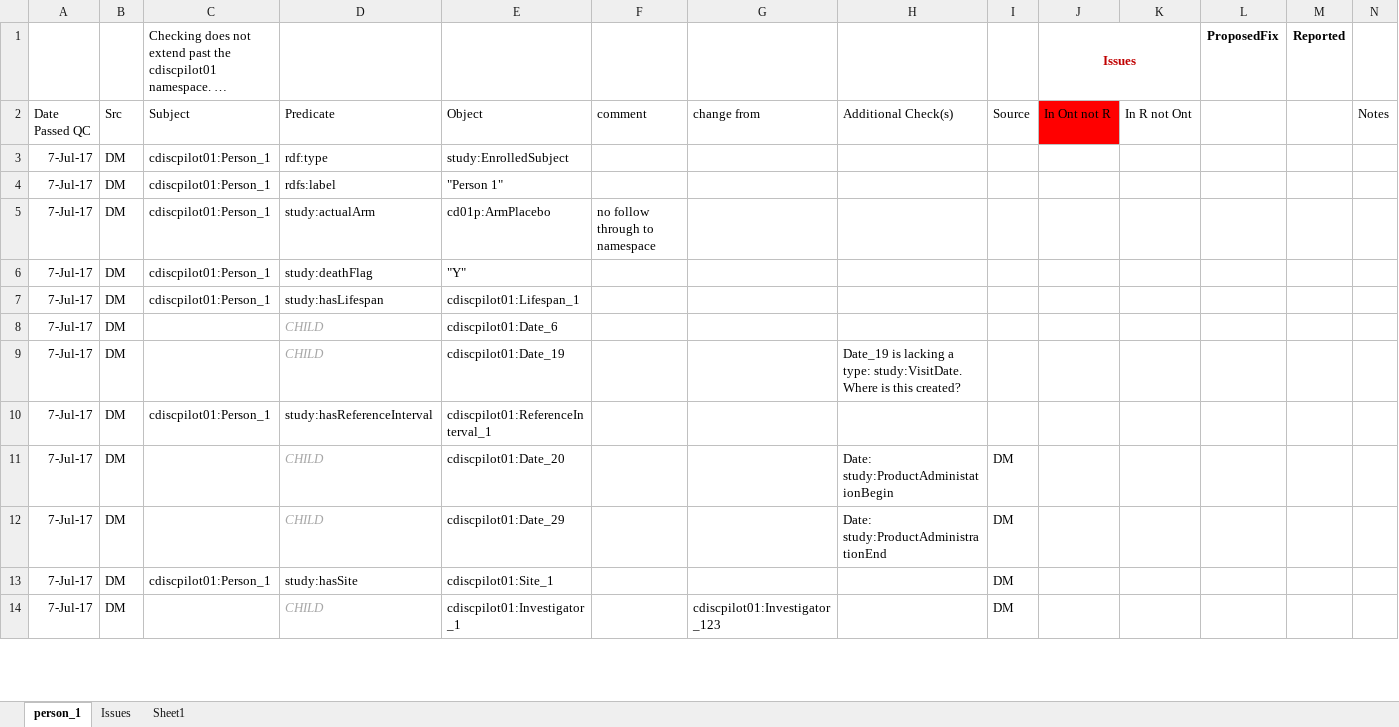
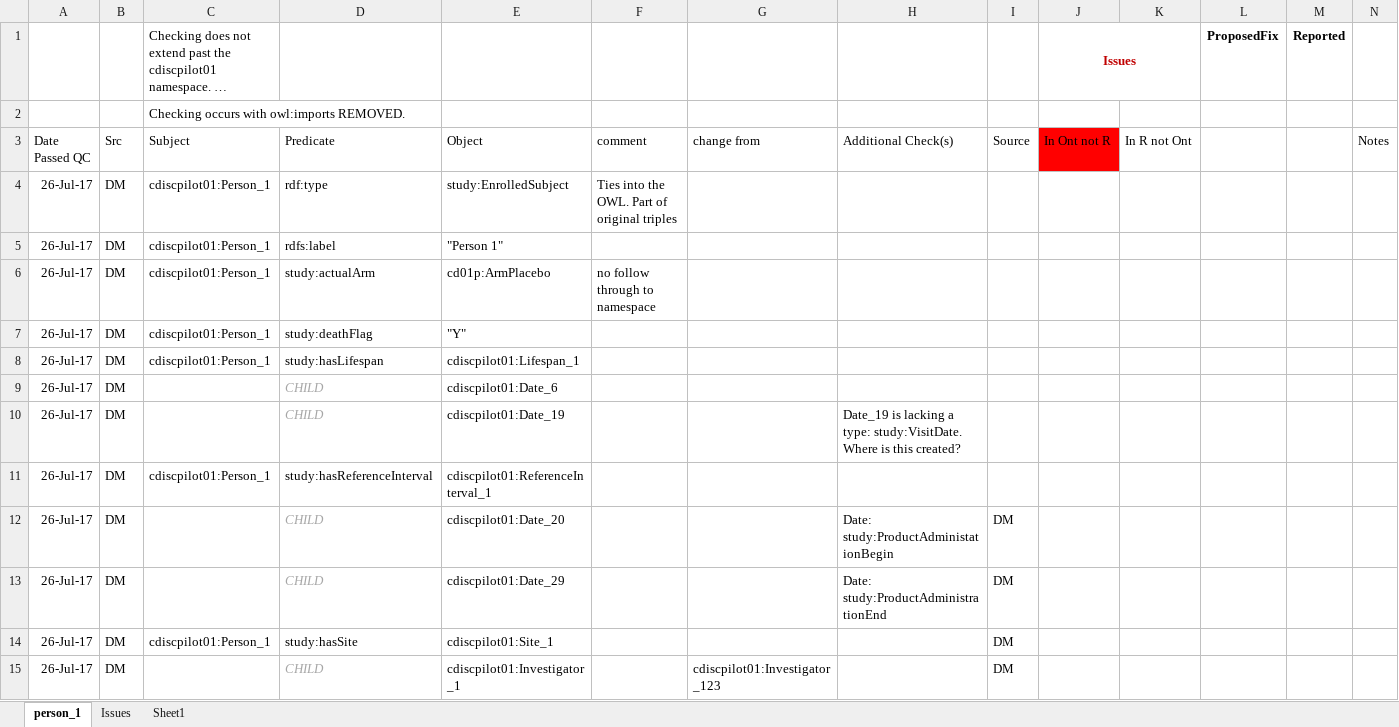
Before and after one commit to phuse-org/CTDasRDF, an Excel workbook: r/validation/TripleQCCheckList.xlsx, sheet person_1, drawn as a sheet; only a part is shown; long unchanged cells end in …; values as stored, in another font and other column widths than the file's, no borders; conditional formats not drawn; addresses are those after the commit; the diff covers the shown part only; the diff names each change by its address in the sheet, - before the commit and + after, or states it on an @@ line.

```diff
--- a/r/validation/TripleQCCheckList.xlsx (sheet person_1)
+++ b/r/validation/TripleQCCheckList.xlsx (sheet person_1)
+row 2:  |  | Checking occurs with owl:imports REMOVED.
-A4:A15: 7-Jul-17
+A4:A15: 26-Jul-17
-F4: (empty)
+F4: Ties into the OWL. Part of original triples
```
Also changed, not shown: 17 added rows, 1 removed row, 41 edited cells and cell formats elsewhere in this sheet, 5 other files.
